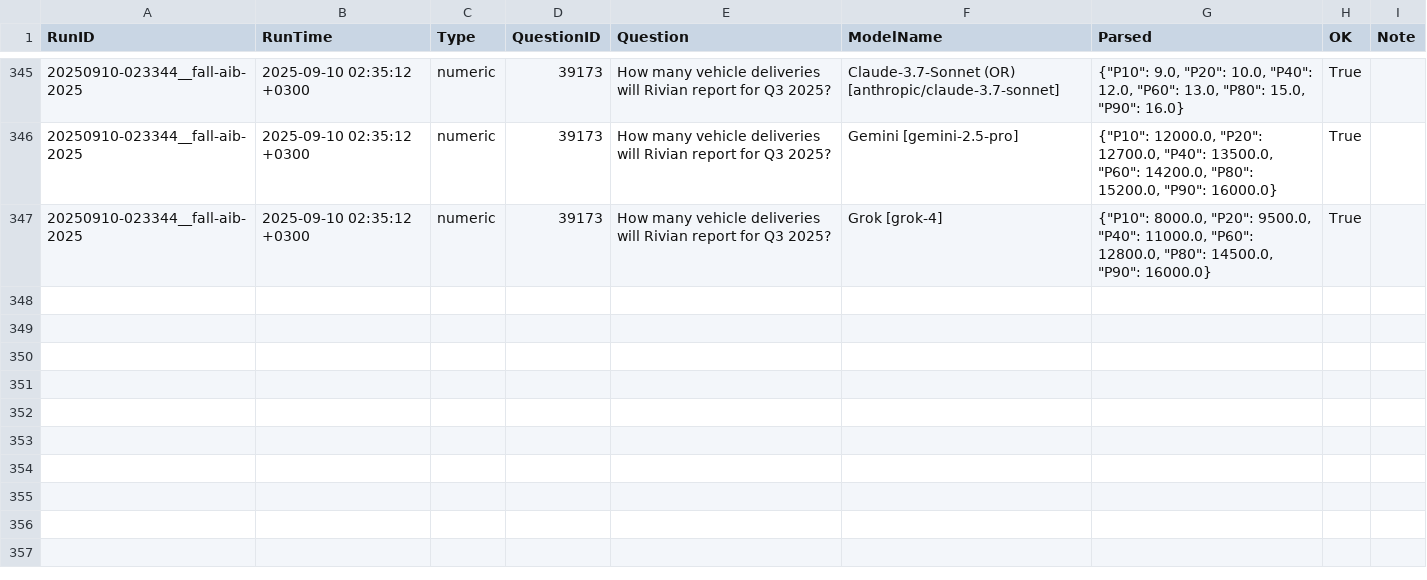
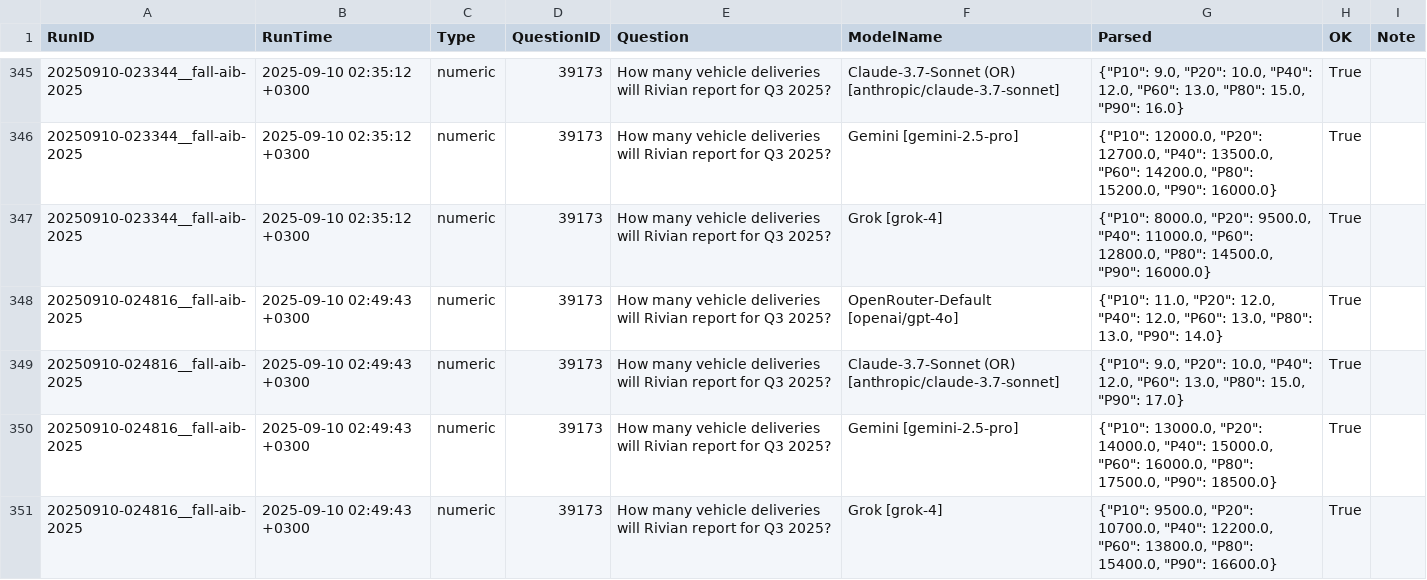
Before and after one commit to Metaculus/metac-bot-template, a CSV file: forecasts_by_model.csv, drawn as a sheet; only a part is shown, gaps mark what is left out.

```diff
--- a/forecasts_by_model.csv
+++ b/forecasts_by_model.csv
@@ -347 +347,5 @@ RunID,RunTime,Type,QuestionID,Question,ModelName,Parsed,OK,Note
 20250910-023344__fall-aib-2025,2025-09-10 02:35:12 +0300,numeric,39173,How many vehicle deliveries will Rivian report for Q3 2025?,Grok [grok-4],"{""P10"": 8000.0, ""P20"": 9500.0, ""P40"": 11000.0, ""P60"": 12800.0, ""P80"": 14500.0, ""P90"": 16000.0}",True,
+20250910-024816__fall-aib-2025,2025-09-10 02:49:43 +0300,numeric,39173,How many vehicle deliveries will Rivian report for Q3 2025?,OpenRouter-Default [openai/gpt-4o],"{""P10"": 11.0, ""P20"": 12.0, ""P40"": 12.0, ""P60"": 13.0, ""P80"": 13.0, ""P90"": 14.0}",True,
+20250910-024816__fall-aib-2025,2025-09-10 02:49:43 +0300,numeric,39173,How many vehicle deliveries will Rivian report for Q3 2025?,Claude-3.7-Sonnet (OR) [anthropic/claude-3.7-sonnet],"{""P10"": 9.0, ""P20"": 10.0, ""P40"": 12.0, ""P60"": 13.0, ""P80"": 15.0, ""P90"": 17.0}",True,
+20250910-024816__fall-aib-2025,2025-09-10 02:49:43 +0300,numeric,39173,How many vehicle deliveries will Rivian report for Q3 2025?,Gemini [gemini-2.5-pro],"{""P10"": 13000.0, ""P20"": 14000.0, ""P40"": 15000.0, ""P60"": 16000.0, ""P80"": 17500.0, ""P90"": 18500.0}",True,
+20250910-024816__fall-aib-2025,2025-09-10 02:49:43 +0300,numeric,39173,How many vehicle deliveries will Rivian report for Q3 2025?,Grok [grok-4],"{""P10"": 9500.0, ""P20"": 10700.0, ""P40"": 12200.0, ""P60"": 13800.0, ""P80"": 15400.0, ""P90"": 16600.0}",True,
```
Also changed, not shown: forecasts.csv.
